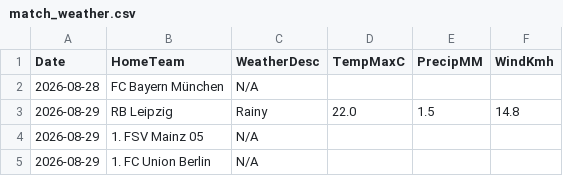
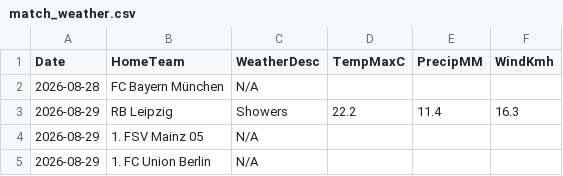
Before and after one commit to gmalbert/bundesliga, a CSV file: data_files/raw/match_weather.csv, drawn as a sheet; only a part is shown.

```diff
--- a/data_files/raw/match_weather.csv
+++ b/data_files/raw/match_weather.csv
@@ -2,3 +2,3 @@ Date,HomeTeam,WeatherDesc,TempMaxC,PrecipMM,WindKmh
 2026-08-28,FC Bayern München,N/A,,,
-2026-08-29,RB Leipzig,Rainy,22.0,1.5,14.8
+2026-08-29,RB Leipzig,Showers,22.2,11.4,16.3
 2026-08-29,1. FSV Mainz 05,N/A,,,
```
Also changed, not shown: models/poisson_strengths.csv, 2 other files.
